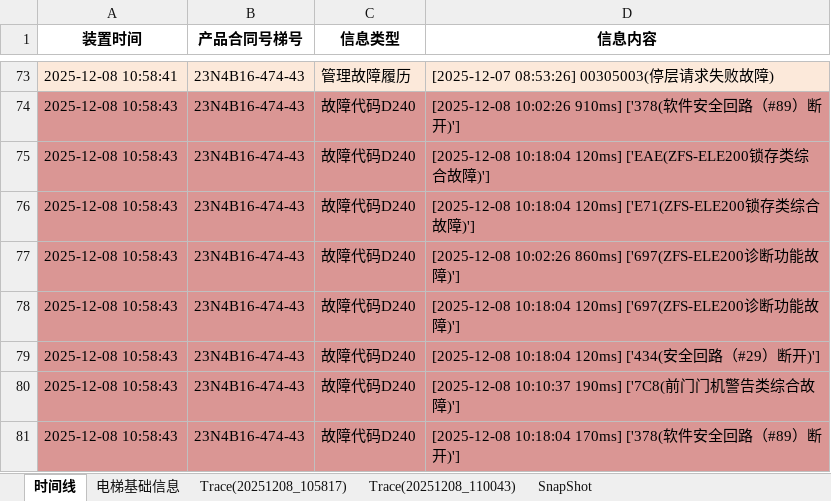
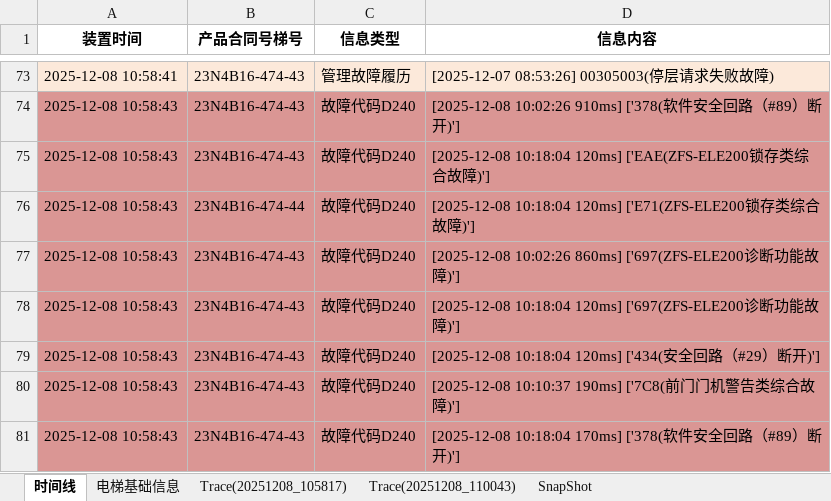
Before and after one commit to seasongzhang/timeline_ai, an Excel workbook: data/23N4B16-474-43等_20251211084439_Both.xlsx, sheet 时间线, drawn as a sheet; only a part is shown, gaps mark what is left out; values as stored, in another font and other column widths than the file's, no borders; the diff names each change by its address in the sheet, - before the commit and + after, or states it on an @@ line.

```diff
--- a/data/23N4B16-474-43等_20251211084439_Both.xlsx (sheet 时间线)
+++ b/data/23N4B16-474-43等_20251211084439_Both.xlsx (sheet 时间线)
-B76 (产品合同号梯号): 23N4B16-474-43
+B76 (产品合同号梯号): 23N4B16-474-44
```
Also changed, not shown: 4 other files.
